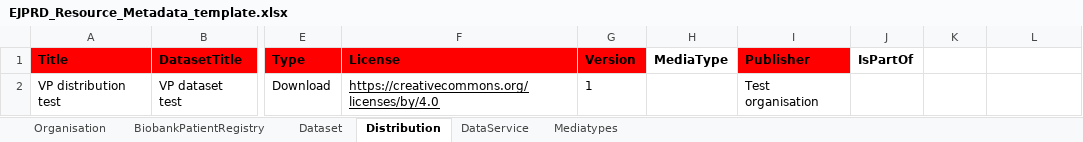
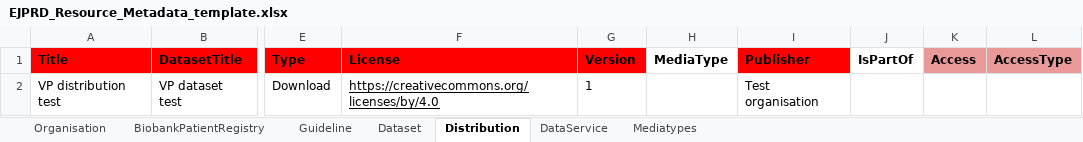
Before and after one commit to rajaram5/fdp-populator, an Excel workbook: vp_test_input/EJPRD_Resource_Metadata_template.xlsx, sheet Distribution, drawn as a sheet; only a part is shown, gaps mark what is left out; values as stored, in another font and other column widths than the file's, no borders; the diff names each change by its address in the sheet, - before the commit and + after, or states it on an @@ line.

```diff
--- a/vp_test_input/EJPRD_Resource_Metadata_template.xlsx (sheet Distribution)
+++ b/vp_test_input/EJPRD_Resource_Metadata_template.xlsx (sheet Distribution)
+sheet tab: Guideline
-K1: (empty)
+K1: Access
-K1:L1 fill: none
+K1:L1 fill: #EA9999
-L1: (empty)
+L1: AccessType
```
Also changed, not shown: sheet BiobankPatientRegistry, sheet DataService, sheet Dataset.
